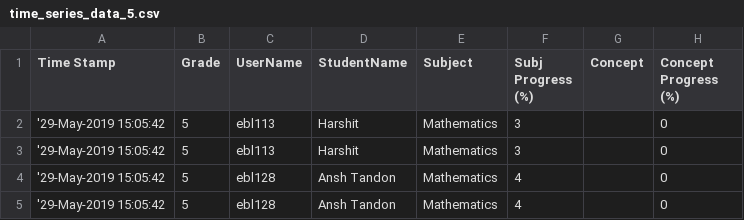
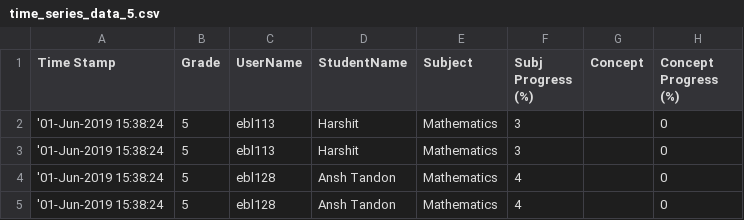
Before and after one commit to YogeshV12/eblity, a CSV file: reports/time_series_data_5.csv, drawn as a sheet; only a part is shown; the diff names each change by its address in the sheet, - before the commit and + after, or states it on an @@ line.

```diff
--- a/reports/time_series_data_5.csv
+++ b/reports/time_series_data_5.csv
-A2:A5 (Time Stamp): '29-May-2019 15:05:42
+A2:A5 (Time Stamp): '01-Jun-2019 15:38:24
```
Also changed, not shown: reports/time_series_data_6.csv, reports/time_series_data_7.csv, 14 other files.
